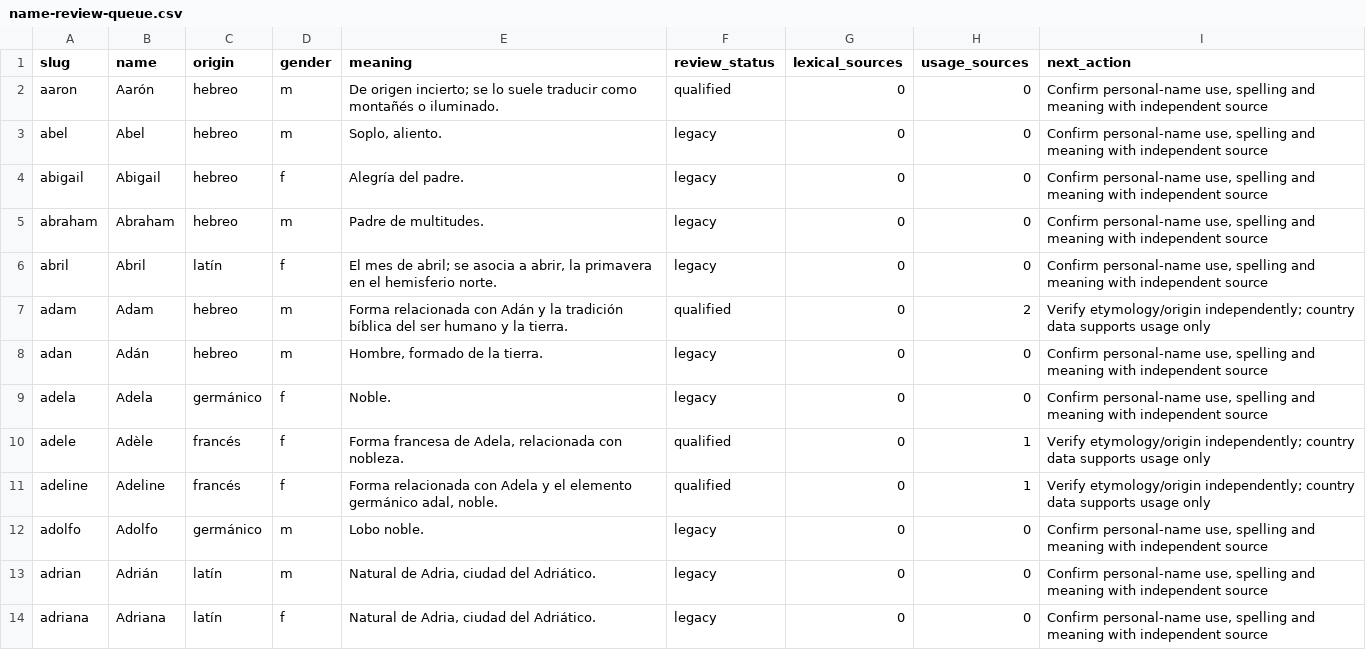
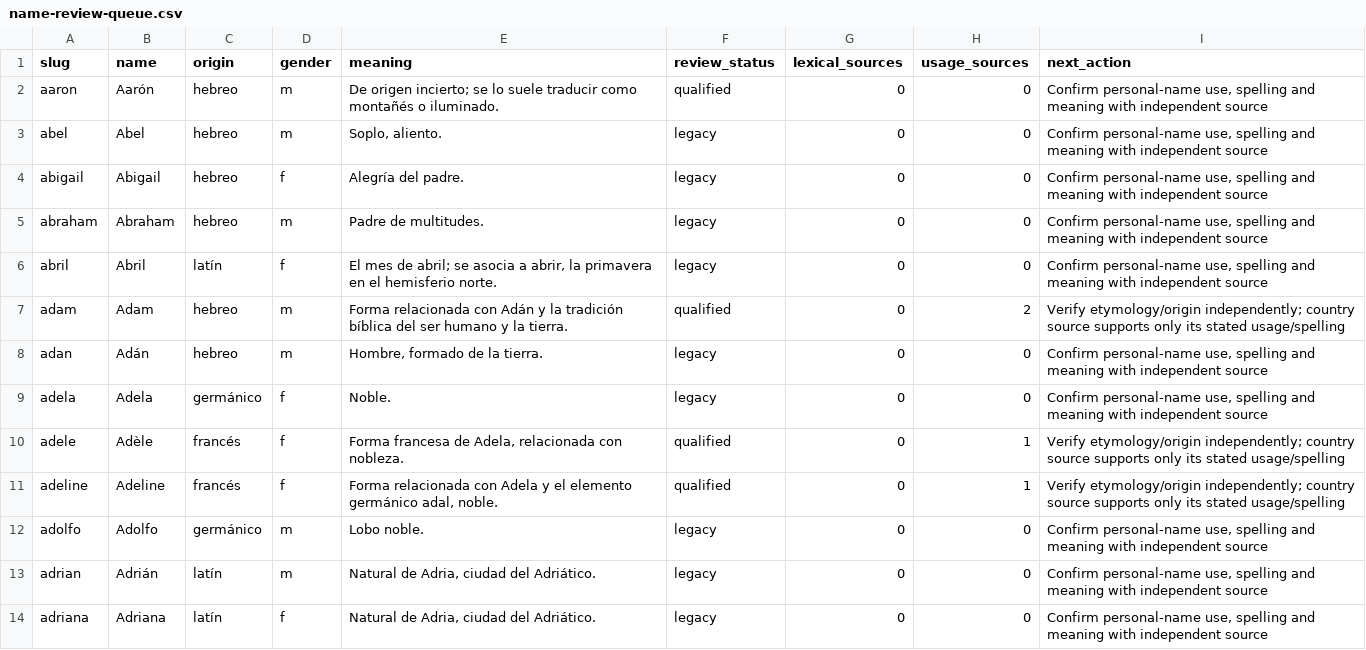
Before and after one commit to antonmarklundcom/nombres, a CSV file: docs/name-review-queue.csv, drawn as a sheet; only a part is shown; the diff covers the shown part only.

```diff
--- a/docs/name-review-queue.csv
+++ b/docs/name-review-queue.csv
@@ -6,7 +6,7 @@ abraham,Abraham,hebreo,m,Padre de multitudes.,legacy,0,0,"Confirm personal-name
 abril,Abril,latín,f,"El mes de abril; se asocia a abrir, la primavera en el hemisferio norte.",legacy,0,0,"Confirm personal-name use, spelling and meaning with independent source"
-adam,Adam,hebreo,m,Forma relacionada con Adán y la tradición bíblica del ser humano y la tierra.,qualified,0,2,Verify etymology/origin independently; country data supports usage only
+adam,Adam,hebreo,m,Forma relacionada con Adán y la tradición bíblica del ser humano y la tierra.,qualified,0,2,Verify etymology/origin independently; country source supports only its stated usage/spelling
 adan,Adán,hebreo,m,"Hombre, formado de la tierra.",legacy,0,0,"Confirm personal-name use, spelling and meaning with independent source"
 adela,Adela,germánico,f,Noble.,legacy,0,0,"Confirm personal-name use, spelling and meaning with independent source"
-adele,Adèle,francés,f,"Forma francesa de Adela, relacionada con nobleza.",qualified,0,1,Verify etymology/origin independently; country data supports usage only
-adeline,Adeline,francés,f,"Forma relacionada con Adela y el elemento germánico adal, noble.",qualified,0,1,Verify etymology/origin independently; country data supports usage only
+adele,Adèle,francés,f,"Forma francesa de Adela, relacionada con nobleza.",qualified,0,1,Verify etymology/origin independently; country source supports only its stated usage/spelling
+adeline,Adeline,francés,f,"Forma relacionada con Adela y el elemento germánico adal, noble.",qualified,0,1,Verify etymology/origin independently; country source supports only its stated usage/spelling
 adolfo,Adolfo,germánico,m,Lobo noble.,legacy,0,0,"Confirm personal-name use, spelling and meaning with independent source"
```
Also changed, not shown: 2 added rows and 132 edited cells elsewhere in this file, 54 other files.
